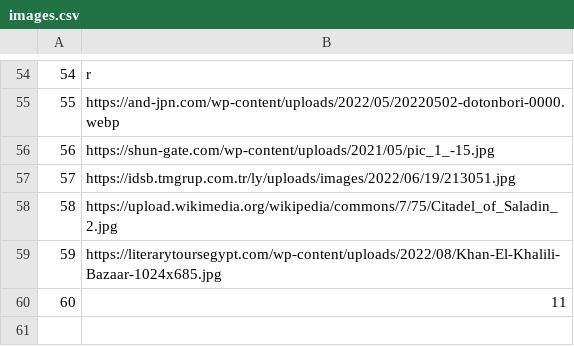
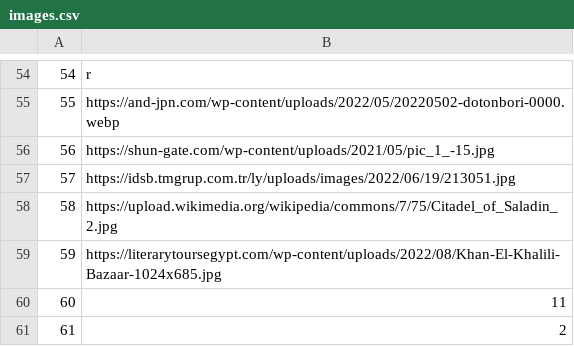
Before and after one commit to mil184/SIMS-tim-B, a CSV file: SIMS-Initial-Project-main/InitialProject/InitialProject/Resources/Data/images.csv, drawn as a sheet; only a part is shown, gaps mark what is left out.

```diff
--- a/SIMS-Initial-Project-main/InitialProject/InitialProject/Resources/Data/images.csv
+++ b/SIMS-Initial-Project-main/InitialProject/InitialProject/Resources/Data/images.csv
@@ -60 +60,2 @@
 60|11
+61|2
```
Also changed, not shown: SIMS-Initial-Project-main/InitialProject/InitialProject/Resources/Data/checkpoints.csv, SIMS-Initial-Project-main/InitialProject/InitialProject/Resources/Data/tours.csv, 2 other files.
